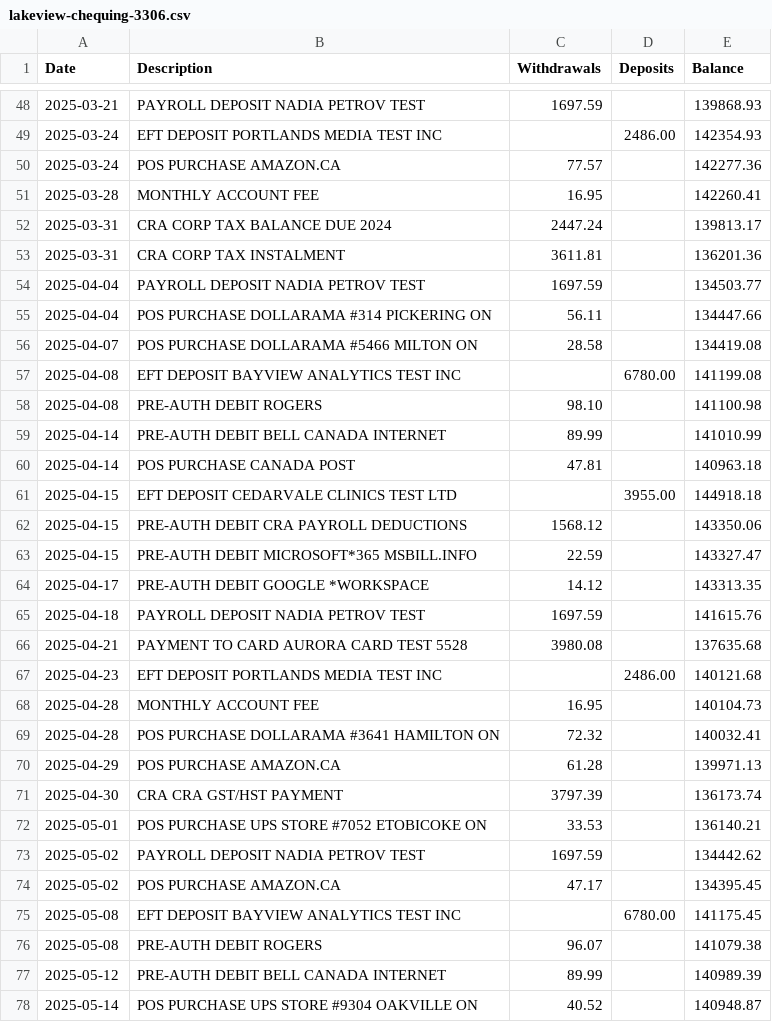
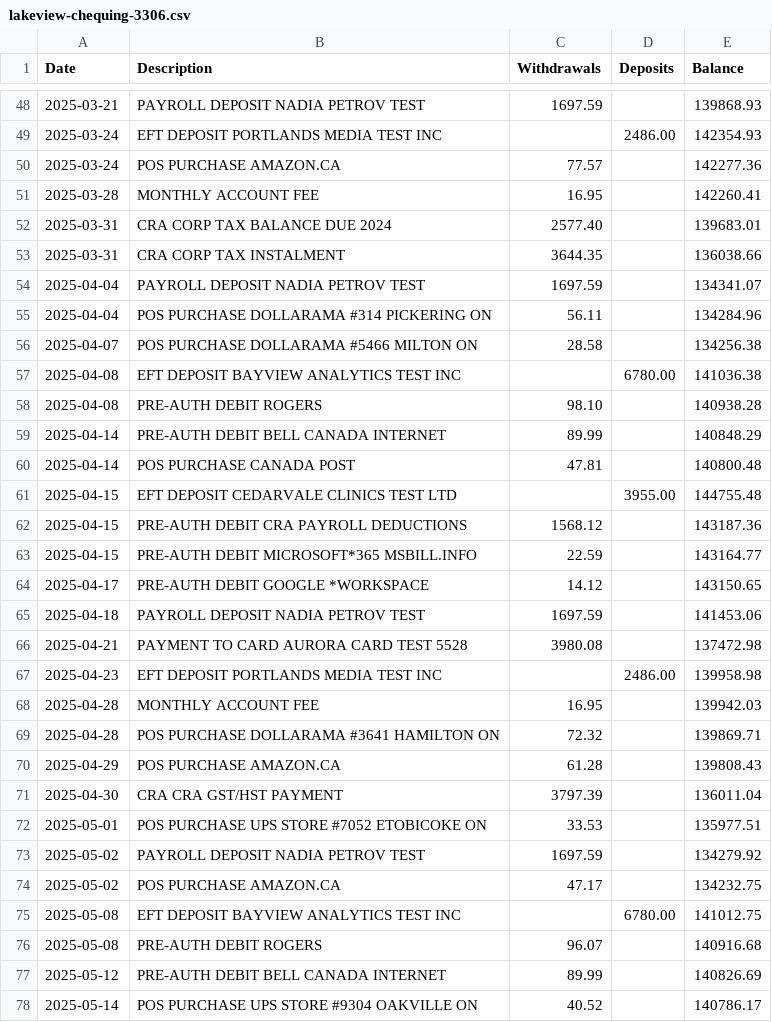
Before and after one commit to kingkinapi-boop/ashbridge-returns, a CSV file: reference/sample-clients/11-humber-bay-software/accounts/lakeview-chequing-3306.csv, drawn as a sheet; only a part is shown, gaps mark what is left out; the diff covers the shown part only.

```diff
--- a/reference/sample-clients/11-humber-bay-software/accounts/lakeview-chequing-3306.csv
+++ b/reference/sample-clients/11-humber-bay-software/accounts/lakeview-chequing-3306.csv
@@ -51,28 +51,28 @@ Date,Description,Withdrawals,Deposits,Balance
 2025-03-28,MONTHLY ACCOUNT FEE,16.95,,142260.41
-2025-03-31,CRA CORP TAX BALANCE DUE 2024,2447.24,,139813.17
-2025-03-31,CRA CORP TAX INSTALMENT,3611.81,,136201.36
-2025-04-04,PAYROLL DEPOSIT NADIA PETROV TEST,1697.59,,134503.77
-2025-04-04,POS PURCHASE DOLLARAMA #314 PICKERING ON,56.11,,134447.66
-2025-04-07,POS PURCHASE DOLLARAMA #5466 MILTON ON,28.58,,134419.08
-2025-04-08,EFT DEPOSIT BAYVIEW ANALYTICS TEST INC,,6780.00,141199.08
-2025-04-08,PRE-AUTH DEBIT ROGERS,98.10,,141100.98
-2025-04-14,PRE-AUTH DEBIT BELL CANADA INTERNET,89.99,,141010.99
-2025-04-14,POS PURCHASE CANADA POST,47.81,,140963.18
-2025-04-15,EFT DEPOSIT CEDARVALE CLINICS TEST LTD,,3955.00,144918.18
-2025-04-15,PRE-AUTH DEBIT CRA PAYROLL DEDUCTIONS,1568.12,,143350.06
-2025-04-15,PRE-AUTH DEBIT MICROSOFT*365 MSBILL.INFO,22.59,,143327.47
-2025-04-17,PRE-AUTH DEBIT GOOGLE *WORKSPACE,14.12,,143313.35
-2025-04-18,PAYROLL DEPOSIT NADIA PETROV TEST,1697.59,,141615.76
-2025-04-21,PAYMENT TO CARD AURORA CARD TEST 5528,3980.08,,137635.68
-2025-04-23,EFT DEPOSIT PORTLANDS MEDIA TEST INC,,2486.00,140121.68
-2025-04-28,MONTHLY ACCOUNT FEE,16.95,,140104.73
-2025-04-28,POS PURCHASE DOLLARAMA #3641 HAMILTON ON,72.32,,140032.41
-2025-04-29,POS PURCHASE AMAZON.CA,61.28,,139971.13
-2025-04-30,CRA CRA GST/HST PAYMENT,3797.39,,136173.74
-2025-05-01,POS PURCHASE UPS STORE #7052 ETOBICOKE ON,33.53,,136140.21
-2025-05-02,PAYROLL DEPOSIT NADIA PETROV TEST,1697.59,,134442.62
-2025-05-02,POS PURCHASE AMAZON.CA,47.17,,134395.45
-2025-05-08,EFT DEPOSIT BAYVIEW ANALYTICS TEST INC,,6780.00,141175.45
-2025-05-08,PRE-AUTH DEBIT ROGERS,96.07,,141079.38
-2025-05-12,PRE-AUTH DEBIT BELL CANADA INTERNET,89.99,,140989.39
-2025-05-14,POS PURCHASE UPS STORE #9304 OAKVILLE ON,40.52,,140948.87
+2025-03-31,CRA CORP TAX BALANCE DUE 2024,2577.40,,139683.01
+2025-03-31,CRA CORP TAX INSTALMENT,3644.35,,136038.66
+2025-04-04,PAYROLL DEPOSIT NADIA PETROV TEST,1697.59,,134341.07
+2025-04-04,POS PURCHASE DOLLARAMA #314 PICKERING ON,56.11,,134284.96
+2025-04-07,POS PURCHASE DOLLARAMA #5466 MILTON ON,28.58,,134256.38
+2025-04-08,EFT DEPOSIT BAYVIEW ANALYTICS TEST INC,,6780.00,141036.38
+2025-04-08,PRE-AUTH DEBIT ROGERS,98.10,,140938.28
+2025-04-14,PRE-AUTH DEBIT BELL CANADA INTERNET,89.99,,140848.29
+2025-04-14,POS PURCHASE CANADA POST,47.81,,140800.48
+2025-04-15,EFT DEPOSIT CEDARVALE CLINICS TEST LTD,,3955.00,144755.48
+2025-04-15,PRE-AUTH DEBIT CRA PAYROLL DEDUCTIONS,1568.12,,143187.36
+2025-04-15,PRE-AUTH DEBIT MICROSOFT*365 MSBILL.INFO,22.59,,143164.77
+2025-04-17,PRE-AUTH DEBIT GOOGLE *WORKSPACE,14.12,,143150.65
+2025-04-18,PAYROLL DEPOSIT NADIA PETROV TEST,1697.59,,141453.06
+2025-04-21,PAYMENT TO CARD AURORA CARD TEST 5528,3980.08,,137472.98
+2025-04-23,EFT DEPOSIT PORTLANDS MEDIA TEST INC,,2486.00,139958.98
+2025-04-28,MONTHLY ACCOUNT FEE,16.95,,139942.03
+2025-04-28,POS PURCHASE DOLLARAMA #3641 HAMILTON ON,72.32,,139869.71
+2025-04-29,POS PURCHASE AMAZON.CA,61.28,,139808.43
+2025-04-30,CRA CRA GST/HST PAYMENT,3797.39,,136011.04
+2025-05-01,POS PURCHASE UPS STORE #7052 ETOBICOKE ON,33.53,,135977.51
+2025-05-02,PAYROLL DEPOSIT NADIA PETROV TEST,1697.59,,134279.92
+2025-05-02,POS PURCHASE AMAZON.CA,47.17,,134232.75
+2025-05-08,EFT DEPOSIT BAYVIEW ANALYTICS TEST INC,,6780.00,141012.75
+2025-05-08,PRE-AUTH DEBIT ROGERS,96.07,,140916.68
+2025-05-12,PRE-AUTH DEBIT BELL CANADA INTERNET,89.99,,140826.69
+2025-05-14,POS PURCHASE UPS STORE #9304 OAKVILLE ON,40.52,,140786.17
```
Also changed, not shown: 140 edited cells elsewhere in this file, reference/sample-clients/11-humber-bay-software/qbo/lakeview-chequing-3306.csv, reference/sample-clients/11-humber-bay-software/taxprep/import.csv, 6 other files.
